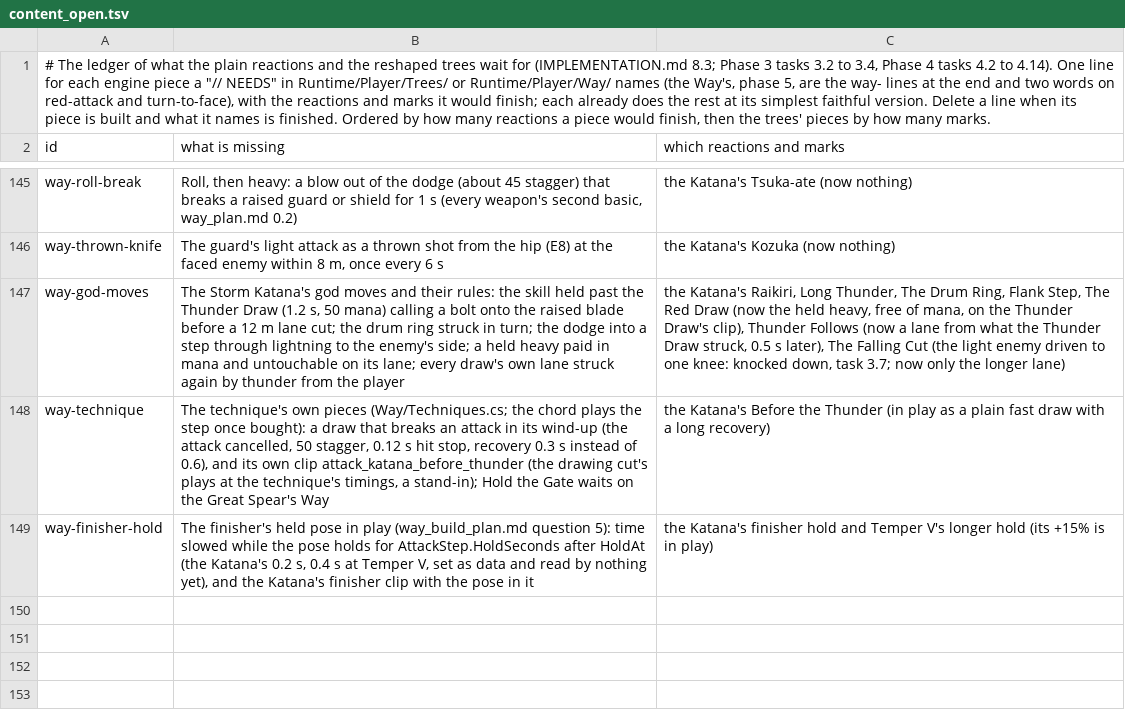
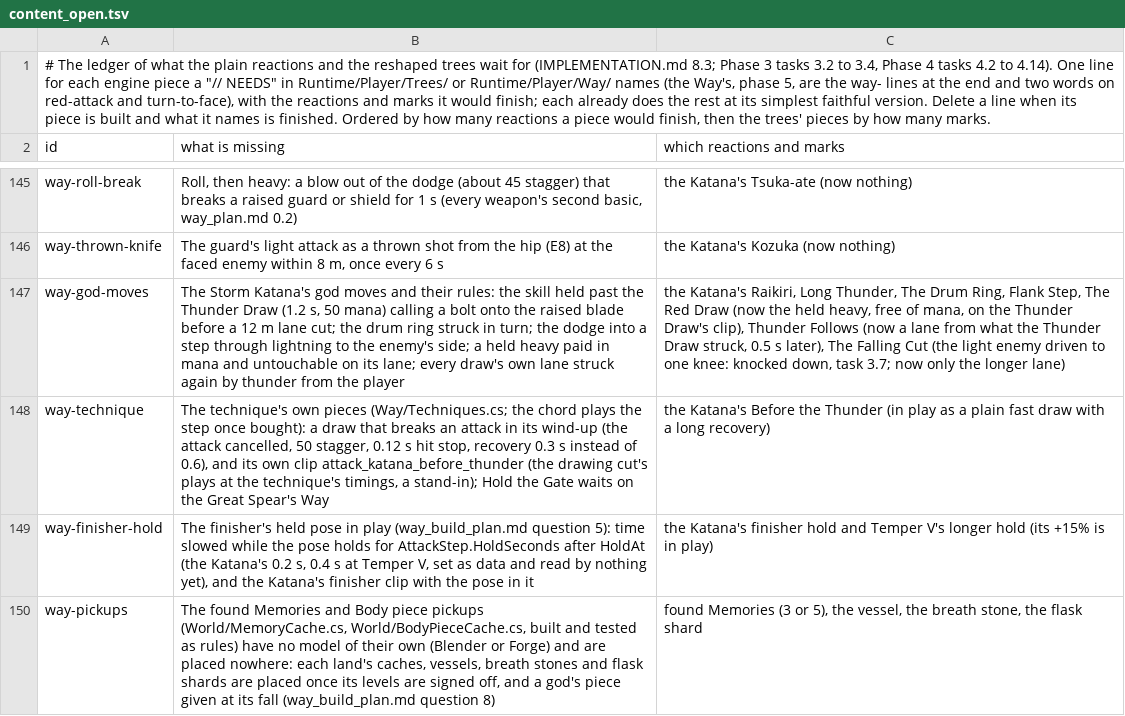
Before and after one commit to Rohanp725/Project-Clover, a TSV file: docs/design/steel/content_open.tsv, drawn as a sheet; only a part is shown, gaps mark what is left out.

```diff
--- a/docs/design/steel/content_open.tsv
+++ b/docs/design/steel/content_open.tsv
@@ -149 +149,2 @@ way-technique	The technique's own pieces (Way/Techniques.cs; the chord plays the
 way-finisher-hold	The finisher's held pose in play (way_build_plan.md question 5): time slowed while the pose holds for AttackStep.HoldSeconds after HoldAt (the Katana's 0.2 s, 0.4 s at Temper V, set as data and read by nothing yet), and the Katana's finisher clip with the pose in it	the Katana's finisher hold and Temper V's longer hold (its +15% is in play)
+way-pickups	The found Memories and Body piece pickups (World/MemoryCache.cs, World/BodyPieceCache.cs, built and tested as rules) have no model of their own (Blender or Forge) and are placed nowhere: each land's caches, vessels, breath stones and flask shards are placed once its levels are signed off, and a god's piece given at its fall (way_build_plan.md question 8)	found Memories (3 or 5), the vessel, the breath stone, the flask shard
```
Also changed, not shown: 14 other files.
